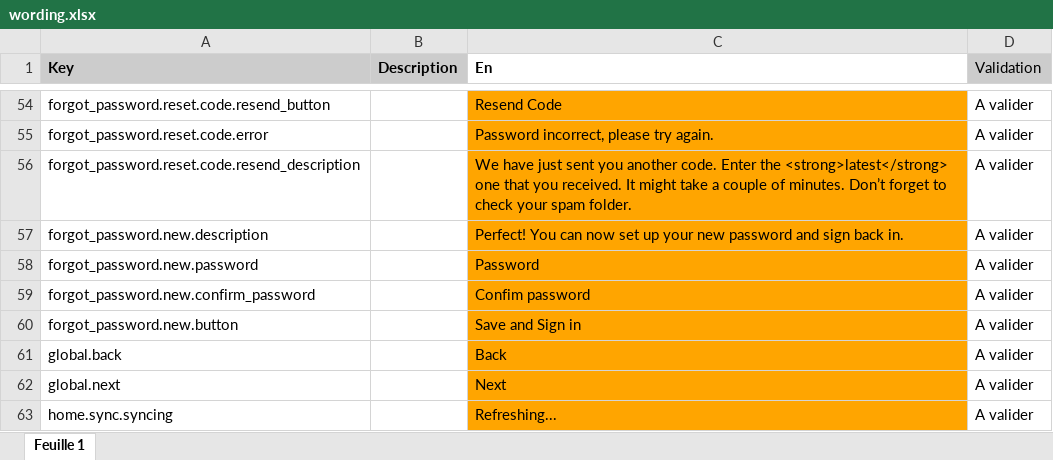
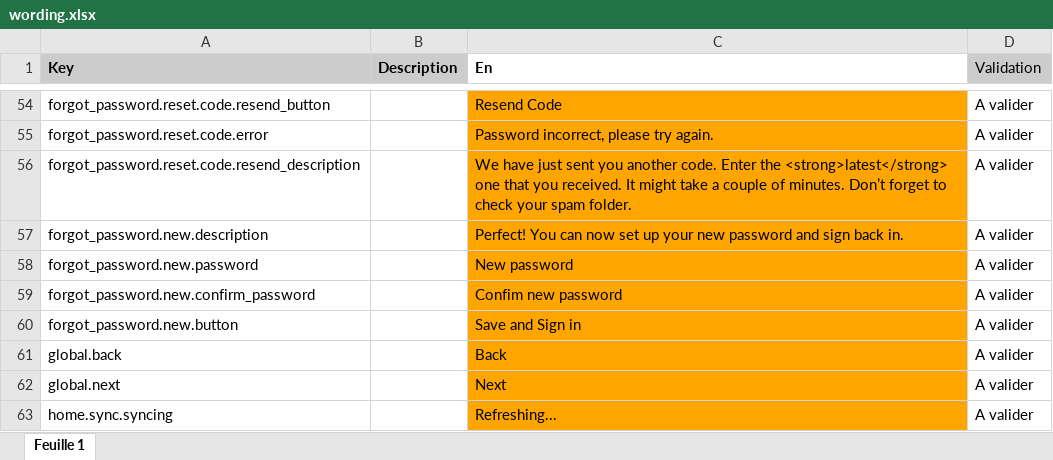
Before and after one commit to aichannode/circular-ring, an Excel workbook: wording.xlsx, sheet Feuille 1, drawn as a sheet; only a part is shown, gaps mark what is left out; values as stored, in another font and other column widths than the file's, no borders; charts and pictures not drawn; the diff names each change by its address in the sheet, - before the commit and + after, or states it on an @@ line.

Commit message:
Updates wordings + Reset password screen layout adjustments

```diff
--- a/wording.xlsx (sheet Feuille 1)
+++ b/wording.xlsx (sheet Feuille 1)
-C58 (En): Password
+C58 (En): New password
-C59 (En): Confim password
+C59 (En): Confim new password
```
Also changed, not shown: 2 other files.
